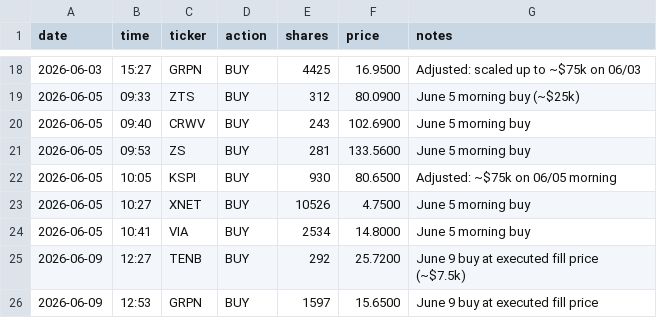
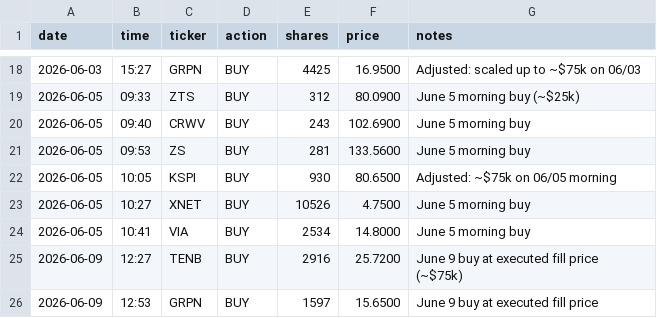
Before and after one commit to aalok1997/Convex-Capital, a CSV file: trades.csv, drawn as a sheet; only a part is shown, gaps mark what is left out.

```diff
--- a/trades.csv
+++ b/trades.csv
@@ -24,3 +24,3 @@ date,time,ticker,action,shares,price,notes
 2026-06-05,10:41,VIA,BUY,2534,14.8000,June 5 morning buy
-2026-06-09,12:27,TENB,BUY,292,25.7200,June 9 buy at executed fill price (~$7.5k)
+2026-06-09,12:27,TENB,BUY,2916,25.7200,June 9 buy at executed fill price (~$75k)
 2026-06-09,12:53,GRPN,BUY,1597,15.6500,June 9 buy at executed fill price
```
Also changed, not shown: 1 other file.
